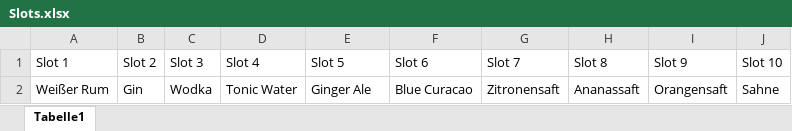
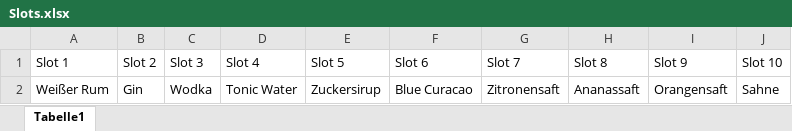
Before and after one commit to Doctorados/Cocktopus, an Excel workbook: Slots.xlsx, sheet Tabelle1, drawn as a sheet; values as stored, in another font and other column widths than the file's, no borders; the diff names each change by its address in the sheet, - before the commit and + after, or states it on an @@ line.

```diff
--- a/Slots.xlsx (sheet Tabelle1)
+++ b/Slots.xlsx (sheet Tabelle1)
-E2 (Slot 5): Ginger Ale
+E2 (Slot 5): Zuckersirup
```
Also changed, not shown: 1 other file.
